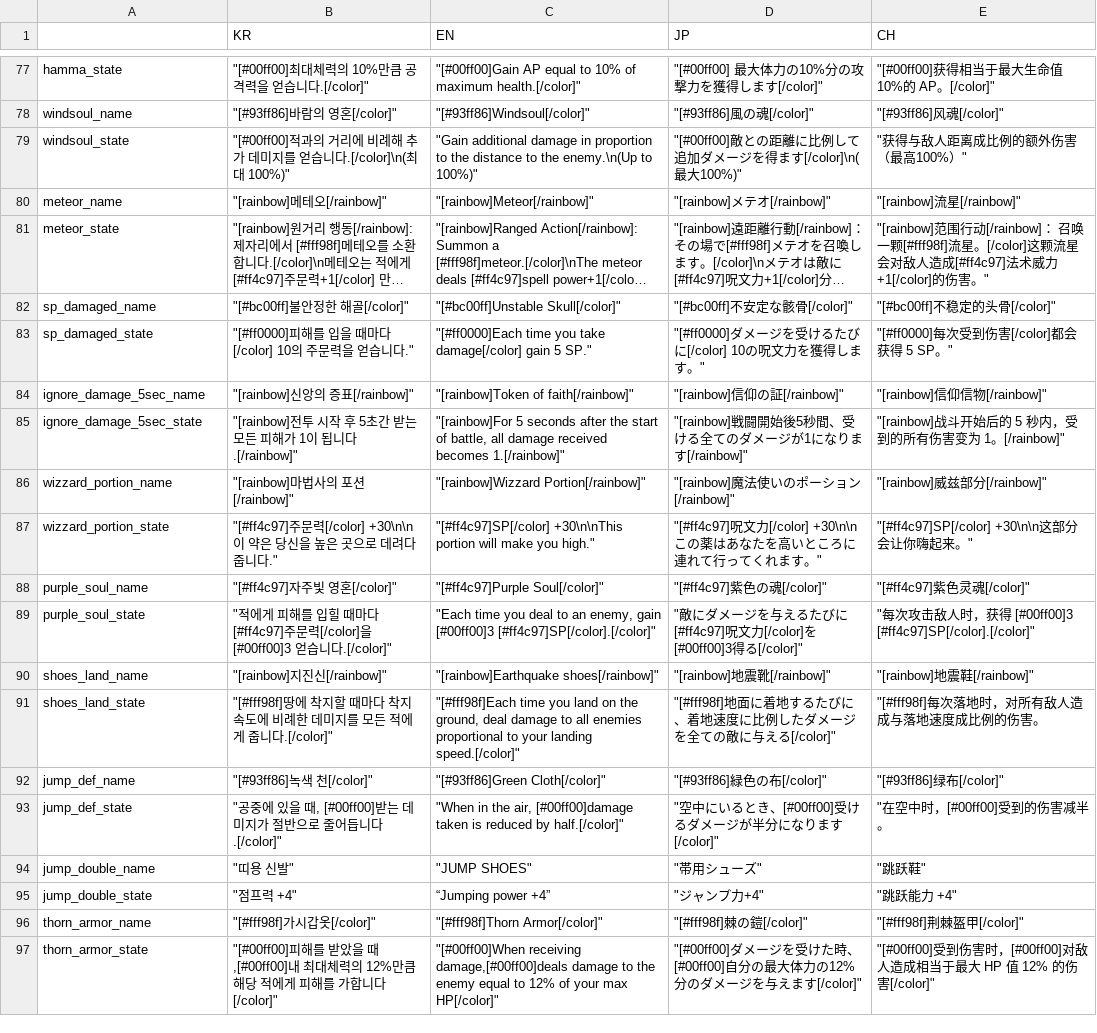
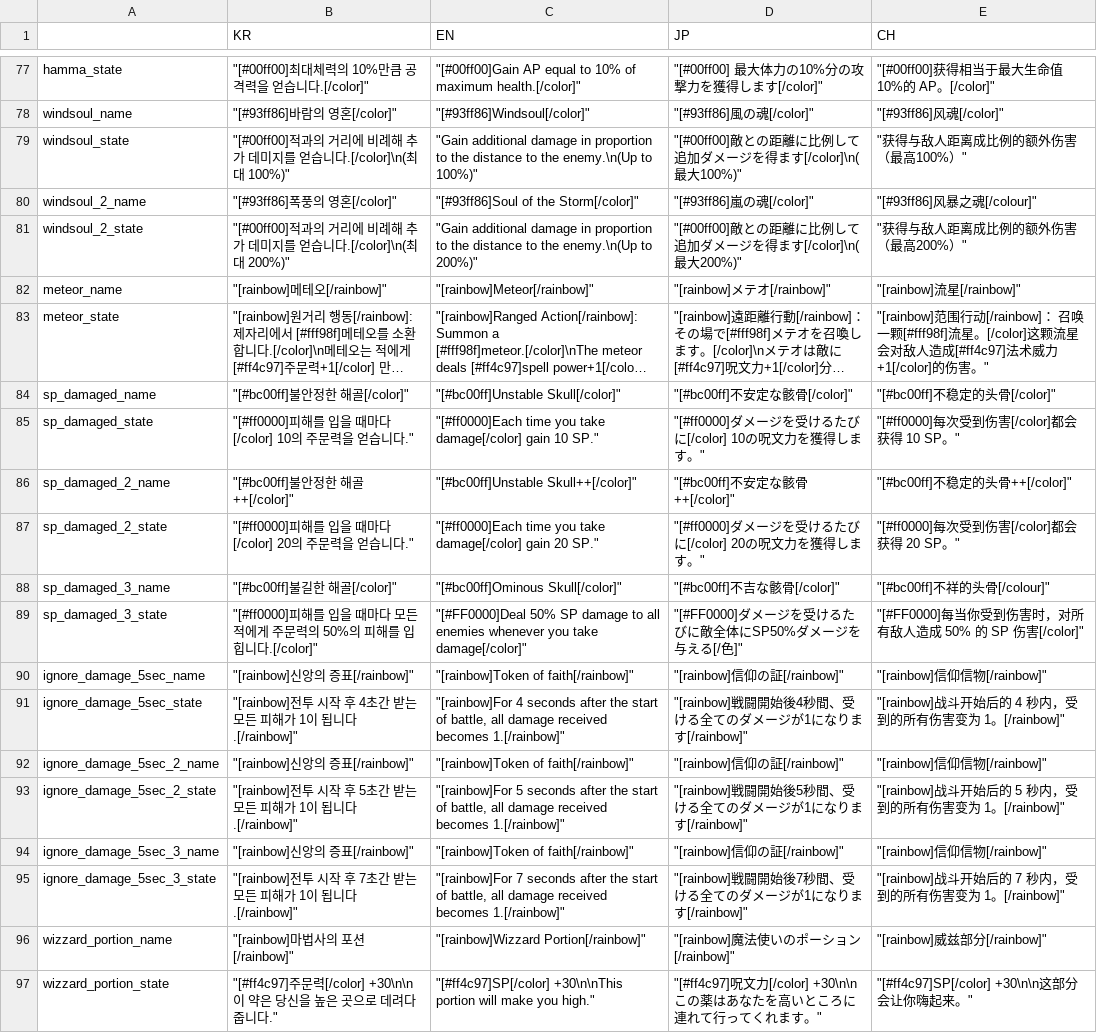
Before and after one commit to MatthewStone218/item_deck_building, a CSV file: item_deck_building/datafiles/items.csv, drawn as a sheet; only a part is shown, gaps mark what is left out; the shorter side is filled out with more unchanged rows; long unchanged cells end in …; addresses are those after the commit; the diff names each change by its address in the sheet, - before the commit and + after, or states it on an @@ line.

```diff
--- a/item_deck_building/datafiles/items.csv
+++ b/item_deck_building/datafiles/items.csv
+row 80: windsoul_2_name | "[#93ff86]폭풍의 영혼[/color]" | "[#93ff86]Soul of the Storm[/color]" | "[#93ff86]嵐の魂[/color]" | "[#93ff86]风暴之魂[/colour]"
+row 81: windsoul_2_state | "[#00ff00]적과의 거리에 비례해 추가 데미지를 얻습니다.[/color]\n(최대 200%)" | "Gain additional damage in proportion to the distance to the enemy.\n(Up to 200%)" | "[#00ff00]敵との距離に比例して追加ダメージを得ます[/color]\n(最大200%)" | "获得与敌人距离成比例的额外伤害（最高200%）"
-C85 (EN): …damage[/color] gain 5 SP."
+C85 (EN): …damage[/color] gain 10 SP."
-E85 (CH): "[#ff0000]每次受到伤害[/color]都会获得 5 SP。"
+E85 (CH): "[#ff0000]每次受到伤害[/color]都会获得 10 SP。"
+row 86: sp_damaged_2_name | "[#bc00ff]불안정한 해골++[/color]" | "[#bc00ff]Unstable Skull++[/color]" | "[#bc00ff]不安定な骸骨++[/color]" | "[#bc00ff]不稳定的头骨++[/color]"
+row 87: sp_damaged_2_state | "[#ff0000]피해를 입을 때마다[/color] 20의 주문력을 얻습니다." | "[#ff0000]Each time you take damage[/color] gain 20 SP." | "[#ff0000]ダメージを受けるたびに[/color] 20の呪文力を獲得します。" | "[#ff0000]每次受到伤害[/color]都会获得 20 SP。"
+row 88: sp_damaged_3_name | "[#bc00ff]불길한 해골[/color]" | "[#bc00ff]Ominous Skull[/color]" | "[#bc00ff]不吉な骸骨[/color]" | "[#bc00ff]不祥的头骨[/colour]"
+row 89: sp_damaged_3_state | "[#ff0000]피해를 입을 때마다 모든 적에게 주문력의 50%의 피해를 입힙니다.[/color]" | "[#FF0000]Deal 50% SP damage to all enemies whenever you take damage[/color]" | "[#FF0000]ダメージを受けるたびに敵全体にSP50%ダメージを与える[/色]" | "[#FF0000]每当你受到伤害时，对所有敌人造成 50% 的 SP 伤害[/color]"
-B91 (KR): …작 후 5초간 받…
+B91 (KR): …작 후 4초간 받…
-C91 (EN): "[rainbow]For 5 seconds after…
+C91 (EN): "[rainbow]For 4 seconds after…
-D91 (JP): …闘開始後5秒間、受…
+D91 (JP): …闘開始後4秒間、受…
-E91 (CH): "[rainbow]战斗开始后的 5 秒内，受到的所有伤害变为 1。[/rainbow]"
+E91 (CH): "[rainbow]战斗开始后的 4 秒内，受到的所有伤害变为 1。[/rainbow]"
+row 92: ignore_damage_5sec_2_name | "[rainbow]신앙의 증표[/rainbow]" | "[rainbow]Token of faith[/rainbow]" | "[rainbow]信仰の証[/rainbow]" | "[rainbow]信仰信物[/rainbow]"
+row 93: ignore_damage_5sec_2_state | "[rainbow]전투 시작 후 5초간 받는 모든 피해가 1이 됩니다.[/rainbow]" | "[rainbow]For 5 seconds after the start of battle, all damage received becomes 1.[/rainbow]" | "[rainbow]戦闘開始後5秒間、受ける全てのダメージが1になります[/rainbow]" | "[rainbow]战斗开始后的 5 秒内，受到的所有伤害变为 1。[/rainbow]"
+row 94: ignore_damage_5sec_3_name | "[rainbow]신앙의 증표[/rainbow]" | "[rainbow]Token of faith[/rainbow]" | "[rainbow]信仰の証[/rainbow]" | "[rainbow]信仰信物[/rainbow]"
+row 95: ignore_damage_5sec_3_state | "[rainbow]전투 시작 후 7초간 받는 모든 피해가 1이 됩니다.[/rainbow]" | "[rainbow]For 7 seconds after the start of battle, all damage received becomes 1.[/rainbow]" | "[rainbow]戦闘開始後7秒間、受ける全てのダメージが1になります[/rainbow]" | "[rainbow]战斗开始后的 7 秒内，受到的所有伤害变为 1。[/rainbow]"
```
Also changed, not shown: 32 other files.
